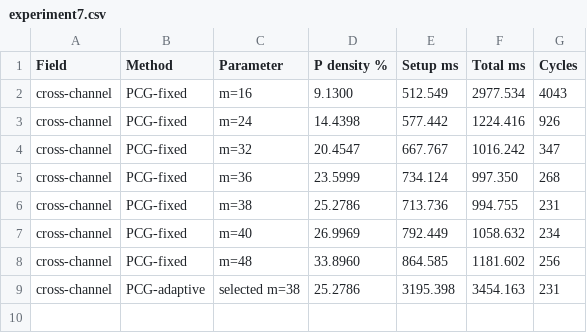
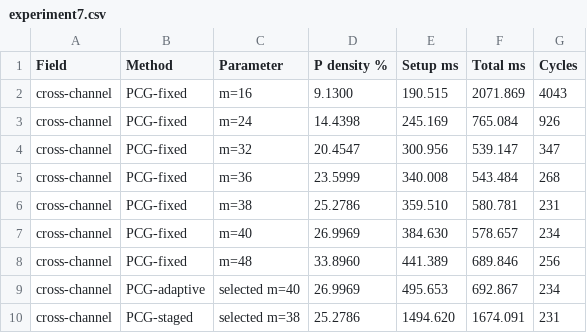
Before and after one commit to zebramath/multiscale_two_grids_iteration, a CSV file: code/results/experiment7.csv, drawn as a sheet.

```diff
--- a/code/results/experiment7.csv
+++ b/code/results/experiment7.csv
@@ -1,9 +1,10 @@
 Field,Method,Parameter,P density %,Setup ms,Total ms,Cycles
-cross-channel,PCG-fixed,m=16,9.1300,512.549,2977.534,4043
-cross-channel,PCG-fixed,m=24,14.4398,577.442,1224.416,926
-cross-channel,PCG-fixed,m=32,20.4547,667.767,1016.242,347
-cross-channel,PCG-fixed,m=36,23.5999,734.124,997.350,268
-cross-channel,PCG-fixed,m=38,25.2786,713.736,994.755,231
-cross-channel,PCG-fixed,m=40,26.9969,792.449,1058.632,234
-cross-channel,PCG-fixed,m=48,33.8960,864.585,1181.602,256
-cross-channel,PCG-adaptive,selected m=38,25.2786,3195.398,3454.163,231
+cross-channel,PCG-fixed,m=16,9.1300,190.515,2071.869,4043
+cross-channel,PCG-fixed,m=24,14.4398,245.169,765.084,926
+cross-channel,PCG-fixed,m=32,20.4547,300.956,539.147,347
+cross-channel,PCG-fixed,m=36,23.5999,340.008,543.484,268
+cross-channel,PCG-fixed,m=38,25.2786,359.510,580.781,231
+cross-channel,PCG-fixed,m=40,26.9969,384.630,578.657,234
+cross-channel,PCG-fixed,m=48,33.8960,441.389,689.846,256
+cross-channel,PCG-adaptive,selected m=40,26.9969,495.653,692.867,234
+cross-channel,PCG-staged,selected m=38,25.2786,1494.620,1674.091,231
```
Also changed, not shown: code/results/experiment11.csv, code/results/experiment7_history.csv, 31 other files.
